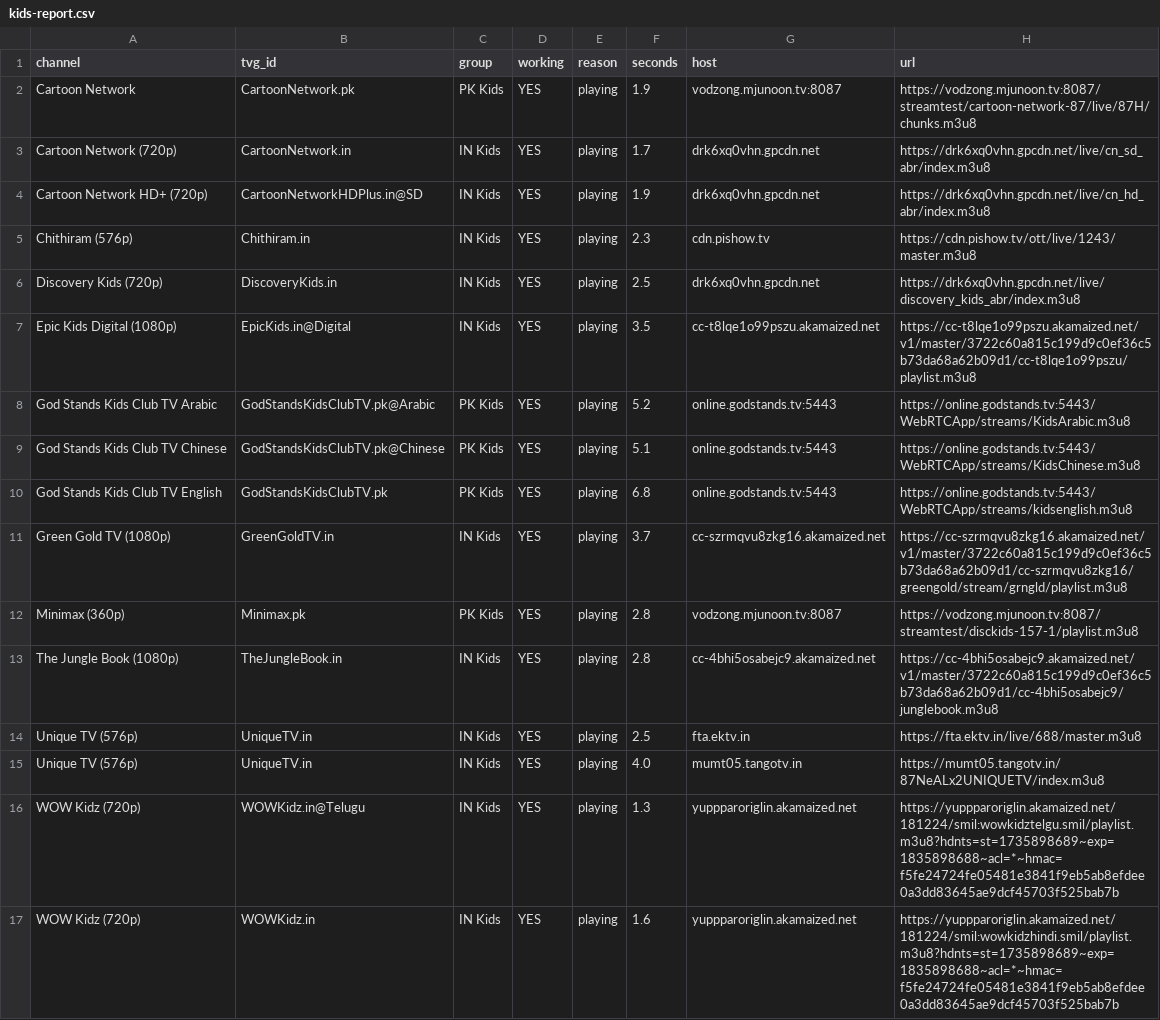
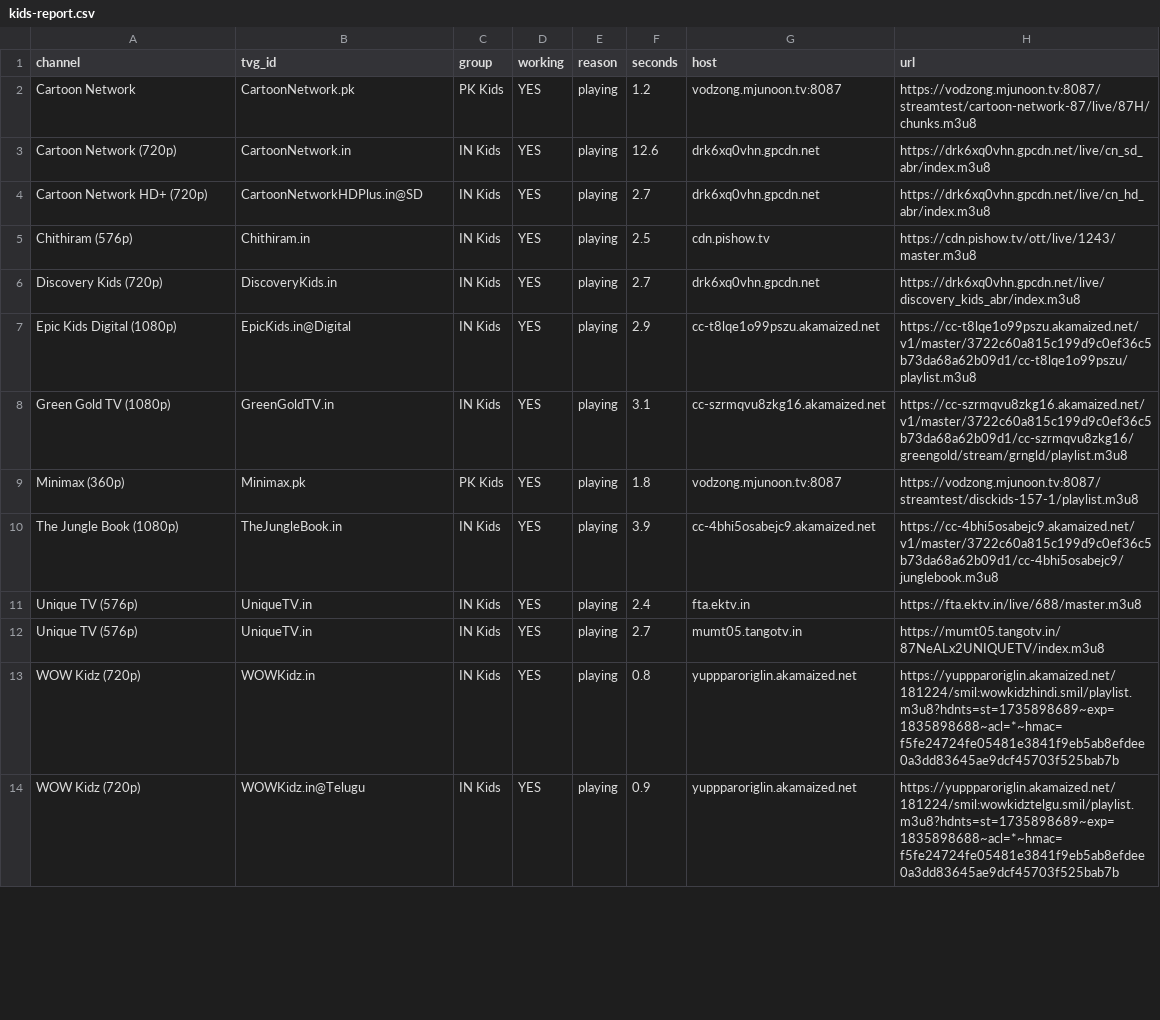
Before and after one commit to Inam321/tv, a CSV file: reports/kids-report.csv, drawn as a sheet; only a part is shown; the diff covers the shown part only.

```diff
--- a/reports/kids-report.csv
+++ b/reports/kids-report.csv
@@ -1,17 +1,14 @@
 channel,tvg_id,group,working,reason,seconds,host,url
-Cartoon Network,CartoonNetwork.pk,PK Kids,YES,playing,1.9,vodzong.mjunoon.tv:8087,https://vodzong.mjunoon.tv:8087/streamtest/cartoon-network-87/live/87H/chunks.m3u8
-Cartoon Network (720p),CartoonNetwork.in,IN Kids,YES,playing,1.7,drk6xq0vhn.gpcdn.net,https://drk6xq0vhn.gpcdn.net/live/cn_sd_abr/index.m3u8
-Cartoon Network HD+ (720p),CartoonNetworkHDPlus.in@SD,IN Kids,YES,playing,1.9,drk6xq0vhn.gpcdn.net,https://drk6xq0vhn.gpcdn.net/live/cn_hd_abr/index.m3u8
-Chithiram (576p),Chithiram.in,IN Kids,YES,playing,2.3,cdn.pishow.tv,https://cdn.pishow.tv/ott/live/1243/master.m3u8
-Discovery Kids (720p),DiscoveryKids.in,IN Kids,YES,playing,2.5,drk6xq0vhn.gpcdn.net,https://drk6xq0vhn.gpcdn.net/live/discovery_kids_abr/index.m3u8
-Epic Kids Digital (1080p),EpicKids.in@Digital,IN Kids,YES,playing,3.5,cc-t8lqe1o99pszu.akamaized.net,https://cc-t8lqe1o99pszu.akamaized.net/v1/master/3722c60a815c199d9c0ef36c5b73da68a62b09d1/cc-t8lqe1o99pszu/playlist.m3u8
-God Stands Kids Club TV Arabic,GodStandsKidsClubTV.pk@Arabic,PK Kids,YES,playing,5.2,online.godstands.tv:5443,https://online.godstands.tv:5443/WebRTCApp/streams/KidsArabic.m3u8
-God Stands Kids Club TV Chinese,GodStandsKidsClubTV.pk@Chinese,PK Kids,YES,playing,5.1,online.godstands.tv:5443,https://online.godstands.tv:5443/WebRTCApp/streams/KidsChinese.m3u8
-God Stands Kids Club TV English,GodStandsKidsClubTV.pk,PK Kids,YES,playing,6.8,online.godstands.tv:5443,https://online.godstands.tv:5443/WebRTCApp/streams/kidsenglish.m3u8
-Green Gold TV (1080p),GreenGoldTV.in,IN Kids,YES,playing,3.7,cc-szrmqvu8zkg16.akamaized.net,https://cc-szrmqvu8zkg16.akamaized.net/v1/master/3722c60a815c199d9c0ef36c5b73da68a62b09d1/cc-szrmqvu8zkg16/greengold/stream/grngld/playlist.m3u8
-Minimax (360p),Minimax.pk,PK Kids,YES,playing,2.8,vodzong.mjunoon.tv:8087,https://vodzong.mjunoon.tv:8087/streamtest/disckids-157-1/playlist.m3u8
-The Jungle Book (1080p),TheJungleBook.in,IN Kids,YES,playing,2.8,cc-4bhi5osabejc9.akamaized.net,https://cc-4bhi5osabejc9.akamaized.net/v1/master/3722c60a815c199d9c0ef36c5b73da68a62b09d1/cc-4bhi5osabejc9/junglebook.m3u8
-Unique TV (576p),UniqueTV.in,IN Kids,YES,playing,2.5,fta.ektv.in,https://fta.ektv.in/live/688/master.m3u8
-Unique TV (576p),UniqueTV.in,IN Kids,YES,playing,4.0,mumt05.tangotv.in,https://mumt05.tangotv.in/87NeALx2UNIQUETV/index.m3u8
-WOW Kidz (720p),WOWKidz.in@Telugu,IN Kids,YES,playing,1.3,yuppparoriglin.akamaized.net,https://yuppparoriglin.akamaized.net/181224/smil:wowkidztelgu.smil/playlist.m3u8?hdnts=st=1735898689~exp=1835898688~acl=*~hmac=f5fe24724fe05481e3841f9eb5ab8efdee0a3dd83645ae9dcf45703f525bab7b
-WOW Kidz (720p),WOWKidz.in,IN Kids,YES,playing,1.6,yuppparoriglin.akamaized.net,https://yuppparoriglin.akamaized.net/181224/smil:wowkidzhindi.smil/playlist.m3u8?hdnts=st=1735898689~exp=1835898688~acl=*~hmac=f5fe24724fe05481e3841f9eb5ab8efdee0a3dd83645ae9dcf45703f525bab7b
+Cartoon Network,CartoonNetwork.pk,PK Kids,YES,playing,1.2,vodzong.mjunoon.tv:8087,https://vodzong.mjunoon.tv:8087/streamtest/cartoon-network-87/live/87H/chunks.m3u8
+Cartoon Network (720p),CartoonNetwork.in,IN Kids,YES,playing,12.6,drk6xq0vhn.gpcdn.net,https://drk6xq0vhn.gpcdn.net/live/cn_sd_abr/index.m3u8
+Cartoon Network HD+ (720p),CartoonNetworkHDPlus.in@SD,IN Kids,YES,playing,2.7,drk6xq0vhn.gpcdn.net,https://drk6xq0vhn.gpcdn.net/live/cn_hd_abr/index.m3u8
+Chithiram (576p),Chithiram.in,IN Kids,YES,playing,2.5,cdn.pishow.tv,https://cdn.pishow.tv/ott/live/1243/master.m3u8
+Discovery Kids (720p),DiscoveryKids.in,IN Kids,YES,playing,2.7,drk6xq0vhn.gpcdn.net,https://drk6xq0vhn.gpcdn.net/live/discovery_kids_abr/index.m3u8
+Epic Kids Digital (1080p),EpicKids.in@Digital,IN Kids,YES,playing,2.9,cc-t8lqe1o99pszu.akamaized.net,https://cc-t8lqe1o99pszu.akamaized.net/v1/master/3722c60a815c199d9c0ef36c5b73da68a62b09d1/cc-t8lqe1o99pszu/playlist.m3u8
+Green Gold TV (1080p),GreenGoldTV.in,IN Kids,YES,playing,3.1,cc-szrmqvu8zkg16.akamaized.net,https://cc-szrmqvu8zkg16.akamaized.net/v1/master/3722c60a815c199d9c0ef36c5b73da68a62b09d1/cc-szrmqvu8zkg16/greengold/stream/grngld/playlist.m3u8
+Minimax (360p),Minimax.pk,PK Kids,YES,playing,1.8,vodzong.mjunoon.tv:8087,https://vodzong.mjunoon.tv:8087/streamtest/disckids-157-1/playlist.m3u8
+The Jungle Book (1080p),TheJungleBook.in,IN Kids,YES,playing,3.9,cc-4bhi5osabejc9.akamaized.net,https://cc-4bhi5osabejc9.akamaized.net/v1/master/3722c60a815c199d9c0ef36c5b73da68a62b09d1/cc-4bhi5osabejc9/junglebook.m3u8
+Unique TV (576p),UniqueTV.in,IN Kids,YES,playing,2.4,fta.ektv.in,https://fta.ektv.in/live/688/master.m3u8
+Unique TV (576p),UniqueTV.in,IN Kids,YES,playing,2.7,mumt05.tangotv.in,https://mumt05.tangotv.in/87NeALx2UNIQUETV/index.m3u8
+WOW Kidz (720p),WOWKidz.in,IN Kids,YES,playing,0.8,yuppparoriglin.akamaized.net,https://yuppparoriglin.akamaized.net/181224/smil:wowkidzhindi.smil/playlist.m3u8?hdnts=st=1735898689~exp=1835898688~acl=*~hmac=f5fe24724fe05481e3841f9eb5ab8efdee0a3dd83645ae9dcf45703f525bab7b
+WOW Kidz (720p),WOWKidz.in@Telugu,IN Kids,YES,playing,0.9,yuppparoriglin.akamaized.net,https://yuppparoriglin.akamaized.net/181224/smil:wowkidztelgu.smil/playlist.m3u8?hdnts=st=1735898689~exp=1835898688~acl=*~hmac=f5fe24724fe05481e3841f9eb5ab8efdee0a3dd83645ae9dcf45703f525bab7b
```
Also changed, not shown: 4 added rows, 1 removed row and 4 edited cells elsewhere in this file, reports/documentary-report.csv, reports/entertainment-report.csv, 18 other files.
